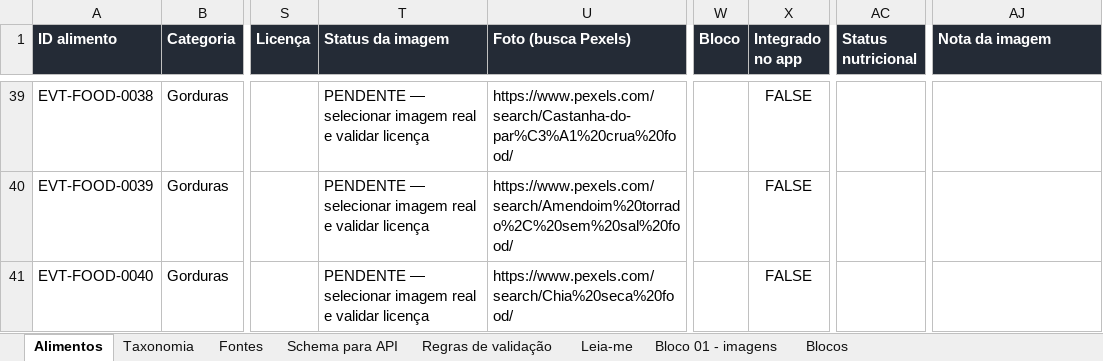
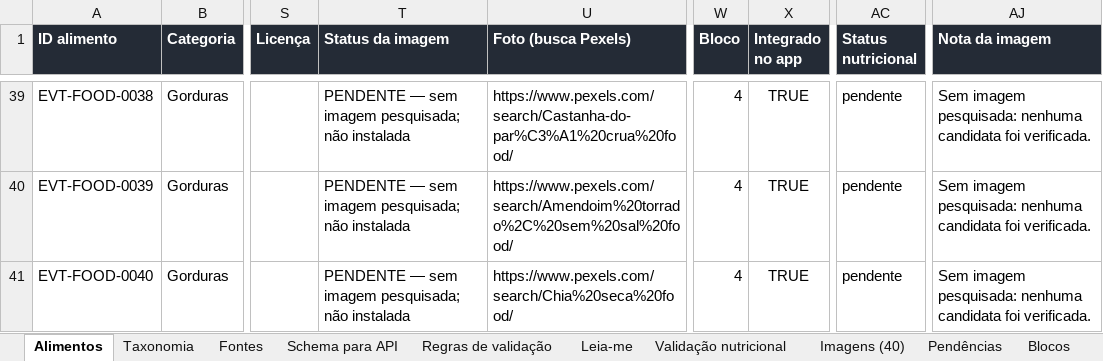
Before and after one commit to nerdecoracoes-coder/Treino-rafael, an Excel workbook: catalogo/Evolute_Catalogo_Estruturado_v2.xlsx, sheet Alimentos, drawn as a sheet; only a part is shown, gaps mark what is left out; values as stored, in another font and other column widths than the file's, no borders; the diff covers the shown part only; the diff names each change by its address in the sheet, - before the commit and + after, or states it on an @@ line.

```diff
--- a/catalogo/Evolute_Catalogo_Estruturado_v2.xlsx (sheet Alimentos)
+++ b/catalogo/Evolute_Catalogo_Estruturado_v2.xlsx (sheet Alimentos)
-sheet tab: Bloco 01 - imagens
+sheet tab: Validação nutricional
+sheet tab: Imagens (40)
+sheet tab: Pendências
-T39:T41 (Status da imagem): PENDENTE — selecionar imagem real e validar licença
+T39:T41 (Status da imagem): PENDENTE — sem imagem pesquisada; não instalada
-W39:W41 (Bloco): (empty)
+W39:W41 (Bloco): 4
-X39:X41 (Integrado no app): FALSE
+X39:X41 (Integrado no app): TRUE
-AC39:AC41 (Status nutricional): (empty)
+AC39:AC41 (Status nutricional): pendente
-AJ39:AJ41 (Nota da imagem): (empty)
+AJ39:AJ41 (Nota da imagem): Sem imagem pesquisada: nenhuma candidata foi verificada.
```
Also changed, not shown: 146 edited cells elsewhere in this sheet, sheet Validação nutricional, sheet Blocos, 6 other files.
